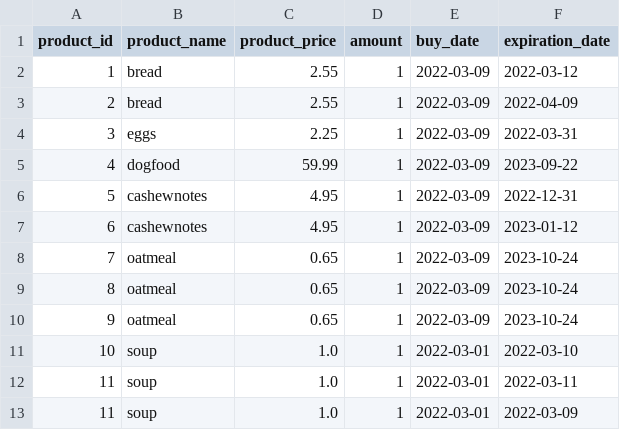
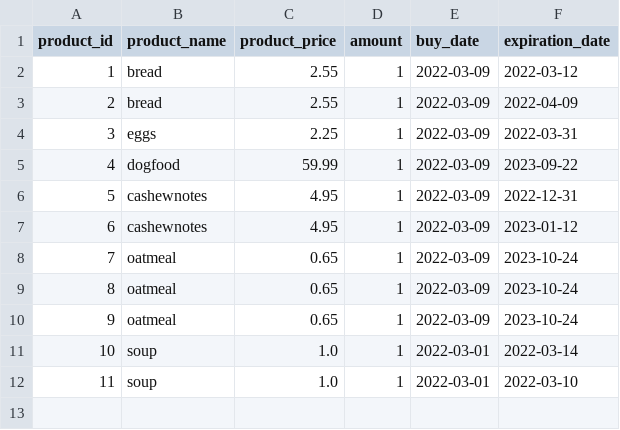
Before and after one commit to JEBesteman/jolanda_besteman_superpy, a CSV file: superpy/bought.csv, drawn as a sheet.

Commit message:
sell_func werkt voor 1 item van product, bij meer niet

```diff
--- a/superpy/bought.csv
+++ b/superpy/bought.csv
@@ -10,4 +10,3 @@ product_id,product_name,product_price,amount,buy_date,expiration_date
 9,oatmeal,0.65,1,2022-03-09,2023-10-24
-10,soup,1.0,1,2022-03-01,2022-03-10
-11,soup,1.0,1,2022-03-01,2022-03-11
-11,soup,1.0,1,2022-03-01,2022-03-09
+10,soup,1.0,1,2022-03-01,2022-03-14
+11,soup,1.0,1,2022-03-01,2022-03-10
```
Also changed, not shown: 4 other files.
